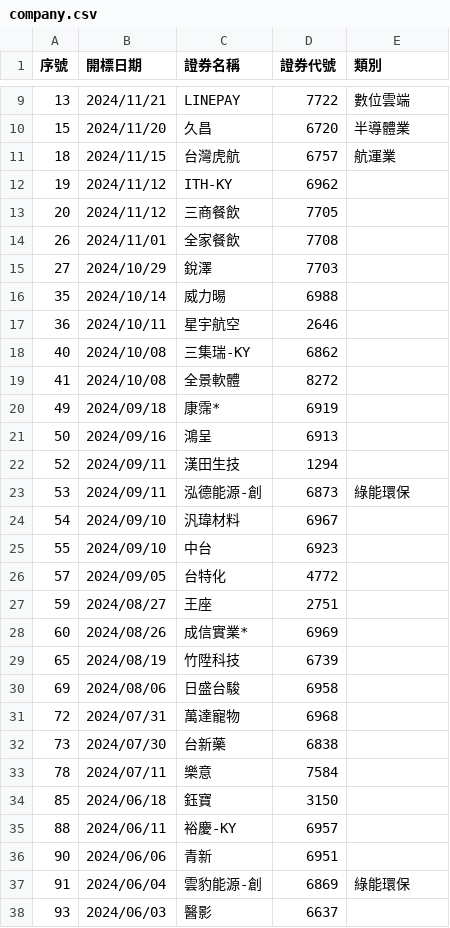
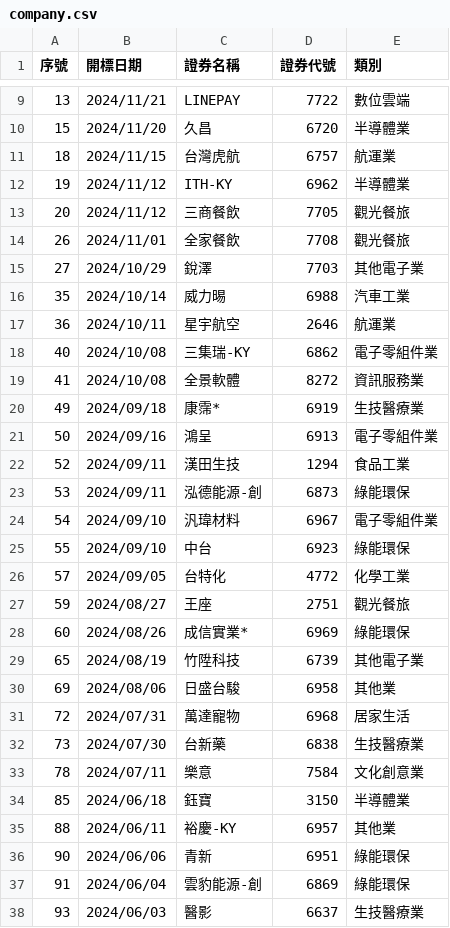
Before and after one commit to wenchiehlee/twstock, a CSV file: company.csv, drawn as a sheet; only a part is shown, gaps mark what is left out; the diff covers the shown part only.

Commit message:
fix lookup table

```diff
--- a/company.csv
+++ b/company.csv
@@ -11,28 +11,28 @@
 18,2024/11/15,台灣虎航,6757,航運業
-19,2024/11/12,ITH-KY,6962,
-20,2024/11/12,三商餐飲,7705,
-26,2024/11/01,全家餐飲,7708,
-27,2024/10/29,銳澤,7703,
-35,2024/10/14,威力晹,6988,
-36,2024/10/11,星宇航空,2646,
-40,2024/10/08,三集瑞-KY,6862,
-41,2024/10/08,全景軟體,8272,
-49,2024/09/18,康霈*,6919,
-50,2024/09/16,鴻呈,6913,
-52,2024/09/11,漢田生技,1294,
+19,2024/11/12,ITH-KY,6962,半導體業
+20,2024/11/12,三商餐飲,7705,觀光餐旅
+26,2024/11/01,全家餐飲,7708,觀光餐旅
+27,2024/10/29,銳澤,7703,其他電子業
+35,2024/10/14,威力晹,6988,汽車工業
+36,2024/10/11,星宇航空,2646,航運業
+40,2024/10/08,三集瑞-KY,6862,電子零組件業
+41,2024/10/08,全景軟體,8272,資訊服務業
+49,2024/09/18,康霈*,6919,生技醫療業
+50,2024/09/16,鴻呈,6913,電子零組件業
+52,2024/09/11,漢田生技,1294,食品工業
 53,2024/09/11,泓德能源-創,6873,綠能環保
-54,2024/09/10,汎瑋材料,6967,
-55,2024/09/10,中台,6923,
-57,2024/09/05,台特化,4772,
-59,2024/08/27,王座,2751,
-60,2024/08/26,成信實業*,6969,
-65,2024/08/19,竹陞科技,6739,
-69,2024/08/06,日盛台駿,6958,
-72,2024/07/31,萬達寵物,6968,
-73,2024/07/30,台新藥,6838,
-78,2024/07/11,樂意,7584,
-85,2024/06/18,鈺寶,3150,
-88,2024/06/11,裕慶-KY,6957,
-90,2024/06/06,青新,6951,
+54,2024/09/10,汎瑋材料,6967,電子零組件業
+55,2024/09/10,中台,6923,綠能環保
+57,2024/09/05,台特化,4772,化學工業
+59,2024/08/27,王座,2751,觀光餐旅
+60,2024/08/26,成信實業*,6969,綠能環保
+65,2024/08/19,竹陞科技,6739,其他電子業
+69,2024/08/06,日盛台駿,6958,其他業
+72,2024/07/31,萬達寵物,6968,居家生活
+73,2024/07/30,台新藥,6838,生技醫療業
+78,2024/07/11,樂意,7584,文化創意業
+85,2024/06/18,鈺寶,3150,半導體業
+88,2024/06/11,裕慶-KY,6957,其他業
+90,2024/06/06,青新,6951,綠能環保
 91,2024/06/04,雲豹能源-創,6869,綠能環保
-93,2024/06/03,醫影,6637,
+93,2024/06/03,醫影,6637,生技醫療業
```
Also changed, not shown: 8 edited cells elsewhere in this file, 1 other file.
